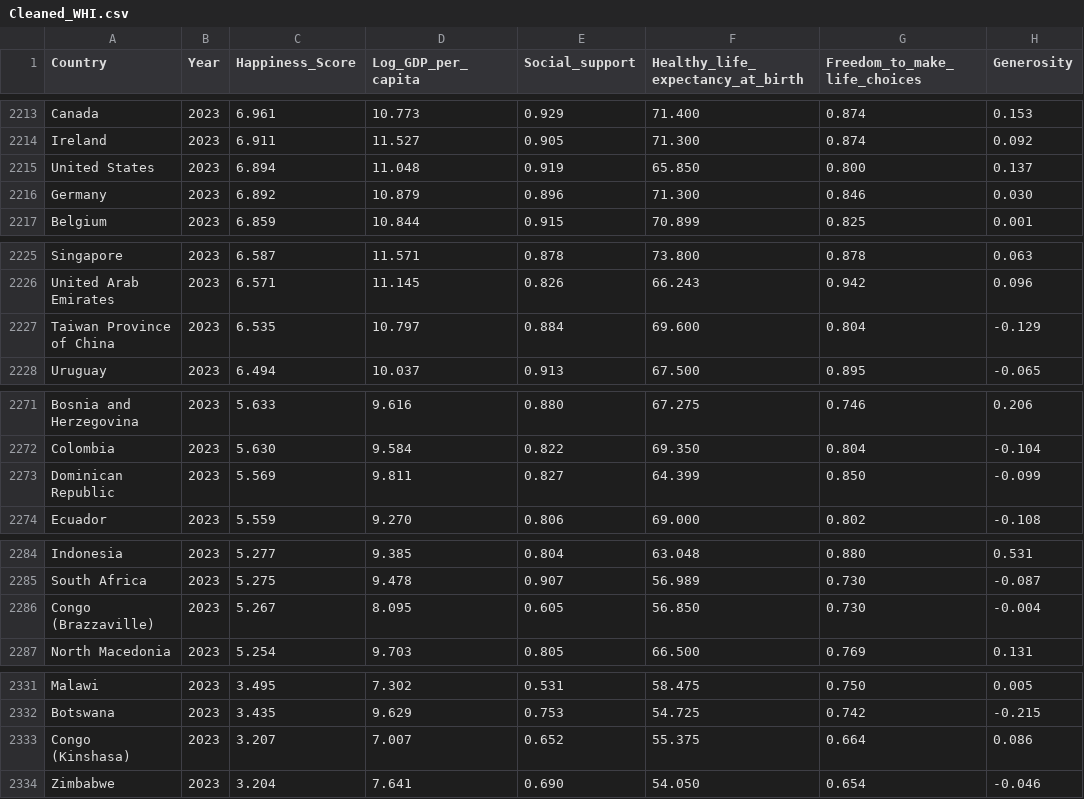
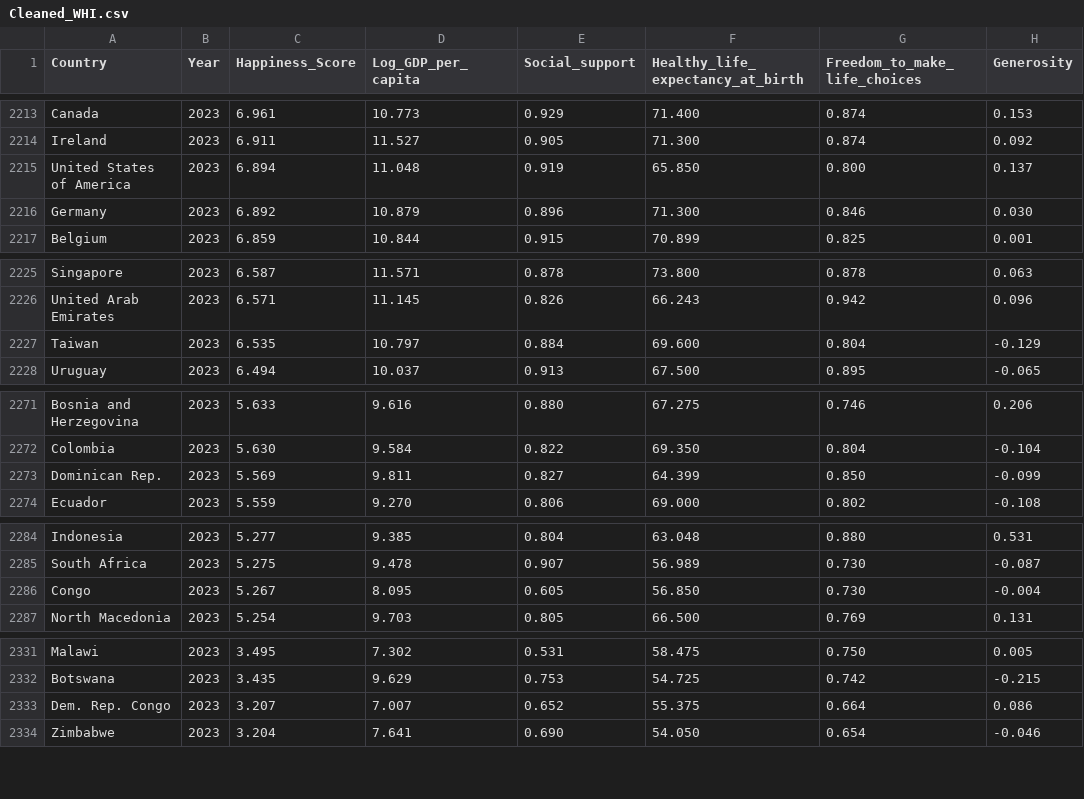
Before and after one commit to esoh0005/FIT3179_Assignment2_2023, a CSV file: Data/Cleaned_WHI.csv, drawn as a sheet; only a part is shown, gaps mark what is left out; the diff names each change by its address in the sheet, - before the commit and + after, or states it on an @@ line.

Commit message:
Changed country

```diff
--- a/Data/Cleaned_WHI.csv
+++ b/Data/Cleaned_WHI.csv
-A2215 (Country): United States
+A2215 (Country): United States of America
-A2227 (Country): Taiwan Province of China
+A2227 (Country): Taiwan
-A2273 (Country): Dominican Republic
+A2273 (Country): Dominican Rep.
-A2286 (Country): Congo (Brazzaville)
+A2286 (Country): Congo
-A2333 (Country): Congo (Kinshasa)
+A2333 (Country): Dem. Rep. Congo
```
